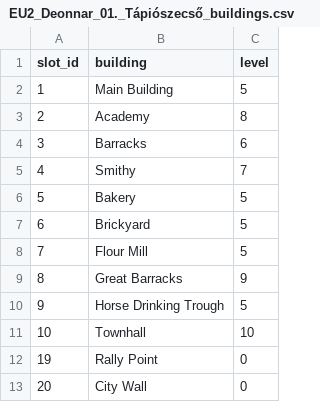
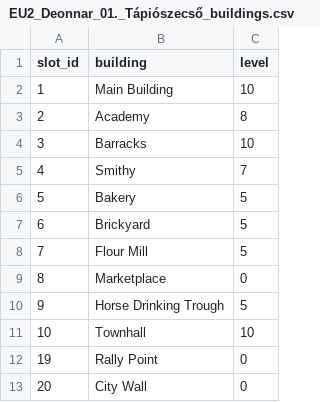
Before and after one commit to deonnarHU/travian_assistant, a CSV file: main/travian_data/EU2_Deonnar/EU2_Deonnar_01._Tápiószecső_buildings.csv, drawn as a sheet.

```diff
--- a/main/travian_data/EU2_Deonnar/EU2_Deonnar_01._Tápiószecső_buildings.csv
+++ b/main/travian_data/EU2_Deonnar/EU2_Deonnar_01._Tápiószecső_buildings.csv
@@ -1,5 +1,5 @@
 slot_id,building,level
-1,Main Building,5
+1,Main Building,10
 2,Academy,8
-3,Barracks,6
+3,Barracks,10
 4,Smithy,7
@@ -8,3 +8,3 @@ slot_id,building,level
 7,Flour Mill,5
-8,Great Barracks,9
+8,Marketplace,0
 9,Horse Drinking Trough,5
```
Also changed, not shown: main/travian_data/EU2_Deonnar/EU2_Deonnar_01._Tápiószecső_troops.csv, main/travian_data/EU2_Deonnar/village_roles.csv, 18 other files.
